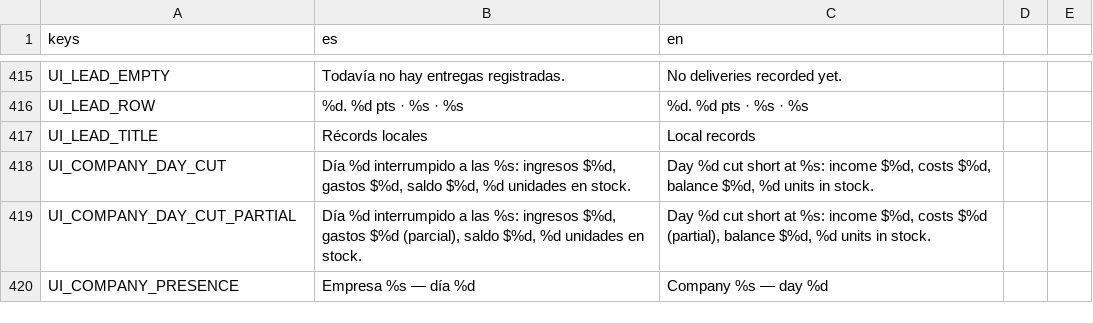
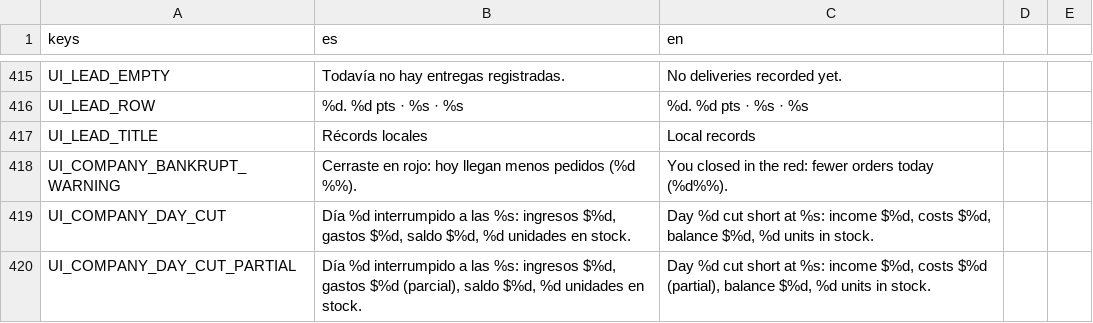
Before and after one commit to Delestal94/Prometeus, a CSV file: do-not-drop/translations/strings_ui.csv, drawn as a sheet; only a part is shown, gaps mark what is left out; the shorter side is filled out with more unchanged rows.

```diff
--- a/do-not-drop/translations/strings_ui.csv
+++ b/do-not-drop/translations/strings_ui.csv
@@ -423,2 +423,3 @@ UI_LEAD_ROW,%d.  %d pts  ·  %s  ·  %s,%d.  %d pts  ·  %s  ·  %s
 UI_LEAD_TITLE,Récords locales,Local records
+UI_COMPANY_BANKRUPT_WARNING,Cerraste en rojo: hoy llegan menos pedidos (%d %%).,You closed in the red: fewer orders today (%d%%).
 UI_COMPANY_DAY_CUT,"Día %d interrumpido a las %s: ingresos $%d, gastos $%d, saldo $%d, %d unidades en stock.","Day %d cut short at %s: income $%d, costs $%d, balance $%d, %d units in stock."
```
Also changed, not shown: 11 other files.
